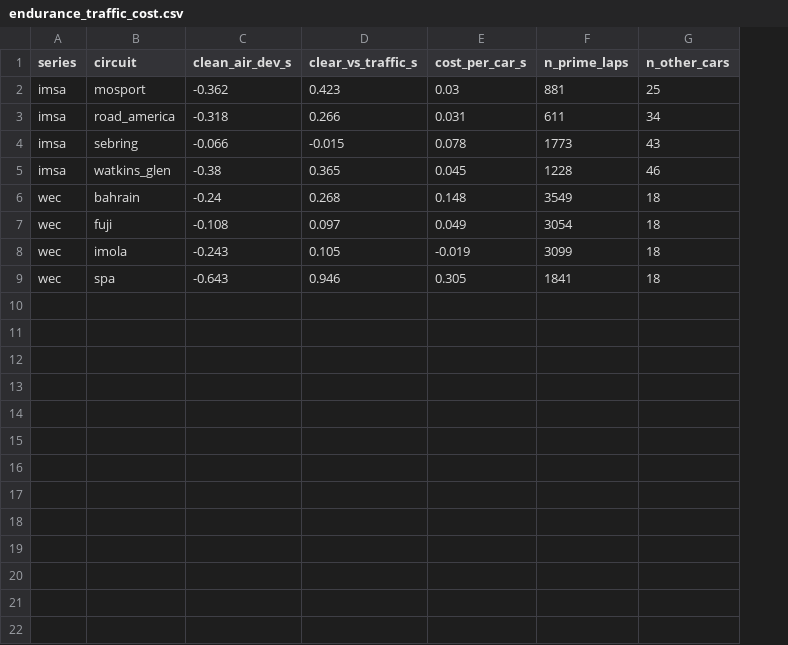
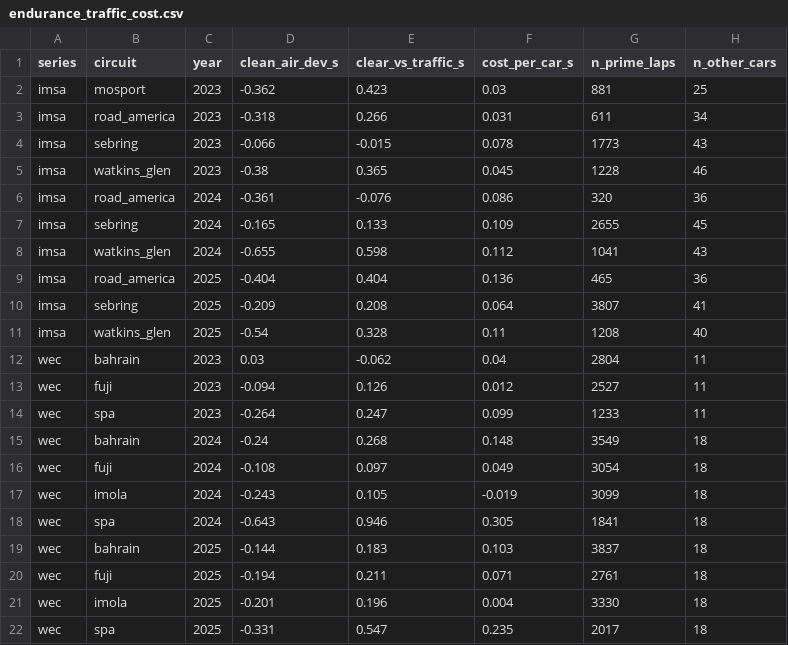
Before and after one commit to mohammedmedjadj/Motorsport-Strategy-Lab, a CSV file: data/derived/endurance/endurance_traffic_cost.csv, drawn as a sheet; the diff names each change by its address in the sheet, - before the commit and + after, or states it on an @@ line.

Commit message:
feat(racecraft): traffic cost across every in-scope season + reproducible field generator
The multi-class field CSVs the traffic / track-position primitives consume were
the one derived artifact with no committed generator, and only one season per
circuit had ever been materialised — so the inter-class traffic cost rested on a
single race each. Two fixes:

- scripts/materialise_endurance_fields.py + EnduranceLoader.{fetch,materialise}_field:
  a reproducible generator over ENDURANCE_SCOPE (the 8 originals reproduce
  byte-for-byte; 13 missing seasons filled — 21 race-seasons total).
- traffic cost now measured per race with a cross-season stability table
  (endurance_traffic_stability.csv): mean + SD per circuit.

The multi-season view corrects two single-season overclaims, honestly:
- Spa's headline was +0.95 s/lap — that was 2024 alone (its steepest); the
  2023-2025 mean is +0.58 (seasons run 0.25/0.95/0.55).
- Sebring looked like "no signal" (-0.02) from 2023; across three seasons it
  averages +0.11. Watkins Glen is the most stable cost; the per-car slope is the
  robust signal. Clear air beats the own median at 20/21 race-seasons (WEC
  Bahrain 2023 the lone +0.03 exception). Reports + README updated to the
  multi-season numbers; tests pin the stability table and the reproduction.

```diff
--- a/data/derived/endurance/endurance_traffic_cost.csv
+++ b/data/derived/endurance/endurance_traffic_cost.csv
+column C (year), rows 2-5: all 2023; rows 15-18: all 2024
+row 6: imsa | road_america | 2024 | -0.361 | -0.076 | 0.086 | 320 | 36
+row 7: imsa | sebring | 2024 | -0.165 | 0.133 | 0.109 | 2655 | 45
+row 8: imsa | watkins_glen | 2024 | -0.655 | 0.598 | 0.112 | 1041 | 43
+row 9: imsa | road_america | 2025 | -0.404 | 0.404 | 0.136 | 465 | 36
+row 10: imsa | sebring | 2025 | -0.209 | 0.208 | 0.064 | 3807 | 41
+row 11: imsa | watkins_glen | 2025 | -0.54 | 0.328 | 0.11 | 1208 | 40
+row 12: wec | bahrain | 2023 | 0.03 | -0.062 | 0.04 | 2804 | 11
+row 13: wec | fuji | 2023 | -0.094 | 0.126 | 0.012 | 2527 | 11
+row 14: wec | spa | 2023 | -0.264 | 0.247 | 0.099 | 1233 | 11
+row 19: wec | bahrain | 2025 | -0.144 | 0.183 | 0.103 | 3837 | 18
+row 20: wec | fuji | 2025 | -0.194 | 0.211 | 0.071 | 2761 | 18
+row 21: wec | imola | 2025 | -0.201 | 0.196 | 0.004 | 3330 | 18
+row 22: wec | spa | 2025 | -0.331 | 0.547 | 0.235 | 2017 | 18
```
Also changed, not shown: 22 other files.
